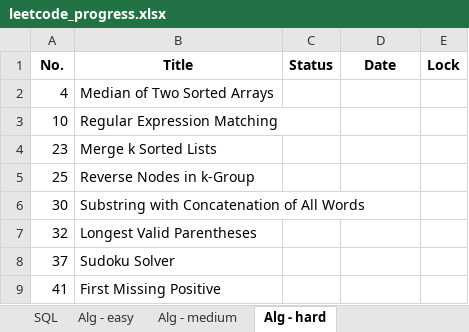
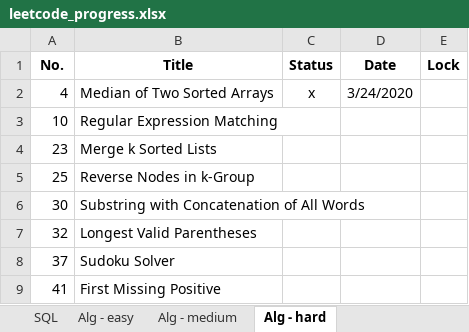
Before and after one commit to vwang0/Leetcode_Solutions, an Excel workbook: leetcode_progress.xlsx, sheet Alg - hard, drawn as a sheet; only a part is shown; values as stored, in another font and other column widths than the file's, no borders; the diff names each change by its address in the sheet, - before the commit and + after, or states it on an @@ line.

Commit message:
v20200324_13

```diff
--- a/leetcode_progress.xlsx (sheet Alg - hard)
+++ b/leetcode_progress.xlsx (sheet Alg - hard)
-C2 (Status): (empty)
+C2 (Status): x
-D2 (Date): (empty)
+D2 (Date): 3/24/2020
```
